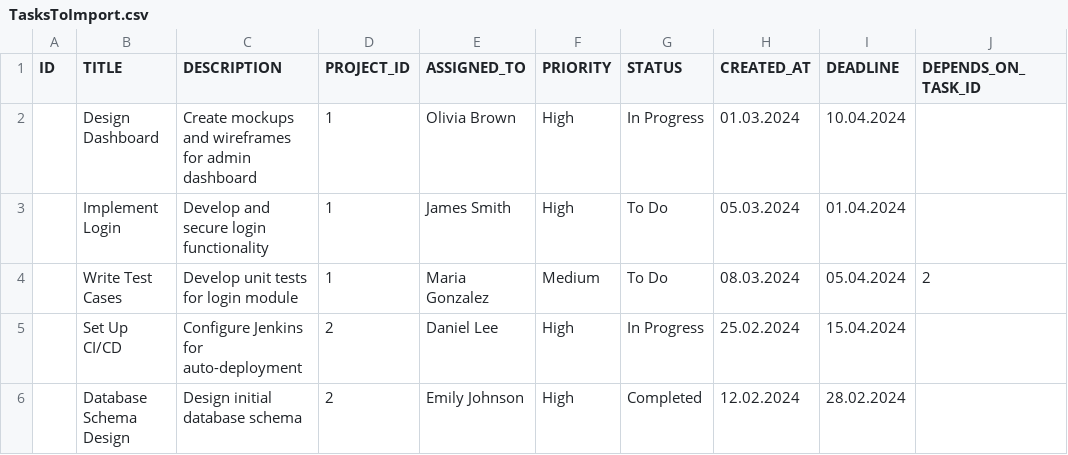
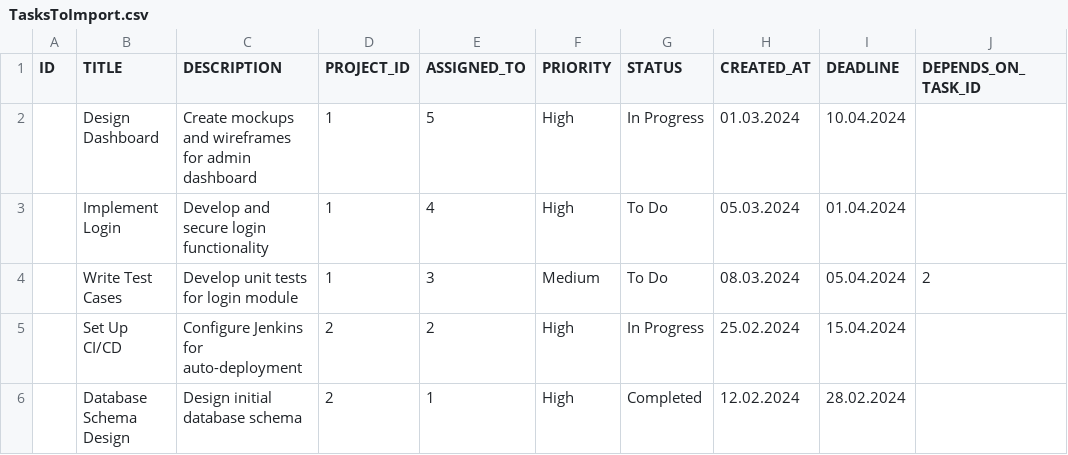
Before and after one commit to klodjanmata/TaskManagment, a CSV file: Files/Import/TasksToImport.csv, drawn as a sheet.

Commit message:
Import from csv

```diff
--- a/Files/Import/TasksToImport.csv
+++ b/Files/Import/TasksToImport.csv
@@ -1,6 +1,6 @@
 ID,TITLE,DESCRIPTION,PROJECT_ID,ASSIGNED_TO,PRIORITY,STATUS,CREATED_AT,DEADLINE,DEPENDS_ON_TASK_ID
-,Design Dashboard,Create mockups and wireframes for admin dashboard,1,Olivia Brown,High,In Progress,01.03.2024,10.04.2024,
-,Implement Login,Develop and secure login functionality,1,James Smith,High,To Do,05.03.2024,01.04.2024,
-,Write Test Cases,Develop unit tests for login module,1,Maria Gonzalez,Medium,To Do,08.03.2024,05.04.2024,2
-,Set Up CI/CD,Configure Jenkins for auto-deployment,2,Daniel Lee,High,In Progress,25.02.2024,15.04.2024,
-,Database Schema Design,Design initial database schema,2,Emily Johnson,High,Completed,12.02.2024,28.02.2024,
+,Design Dashboard,Create mockups and wireframes for admin dashboard,1,5,High,In Progress,01.03.2024,10.04.2024,
+,Implement Login,Develop and secure login functionality,1,4,High,To Do,05.03.2024,01.04.2024,
+,Write Test Cases,Develop unit tests for login module,1,3,Medium,To Do,08.03.2024,05.04.2024,2
+,Set Up CI/CD,Configure Jenkins for auto-deployment,2,2,High,In Progress,25.02.2024,15.04.2024,
+,Database Schema Design,Design initial database schema,2,1,High,Completed,12.02.2024,28.02.2024,
```
Also changed, not shown: 4 other files.
